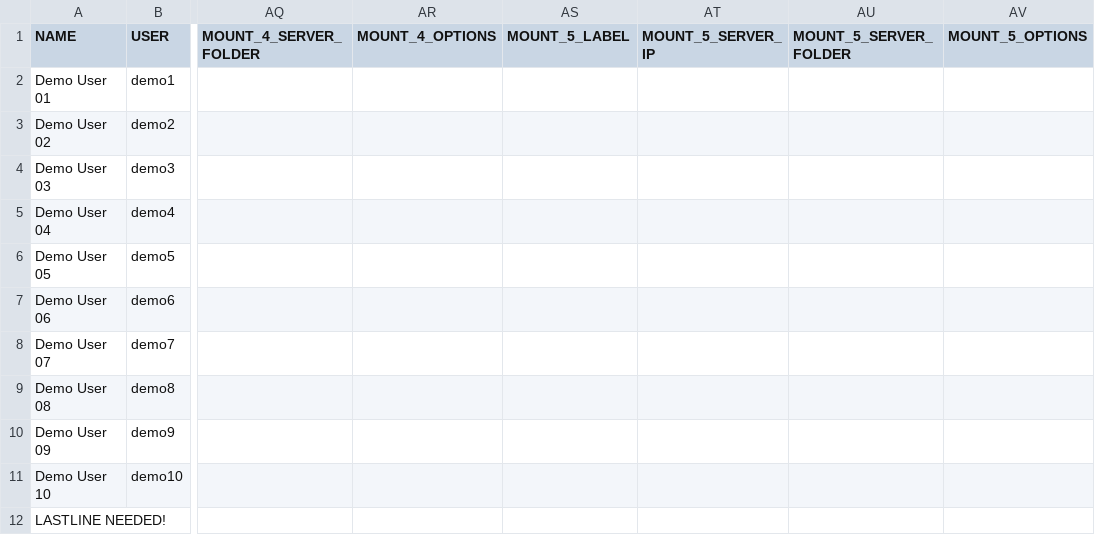
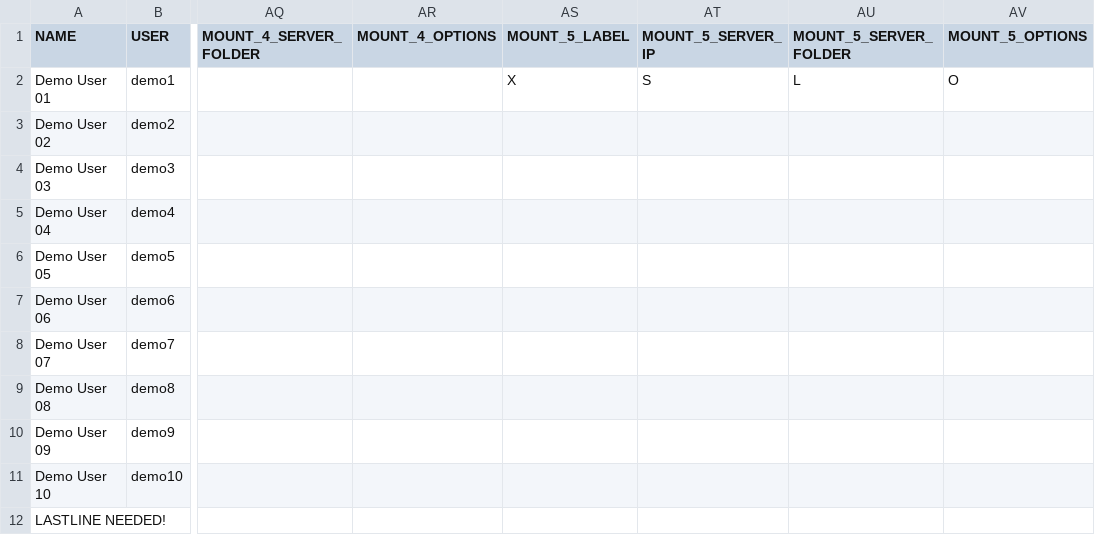
Before and after one commit to ozzykaya/iqdesktop, a CSV file: IQDESKTOPSERVER/run/01_demo.csv, drawn as a sheet; only a part is shown, gaps mark what is left out; the diff names each change by its address in the sheet, - before the commit and + after, or states it on an @@ line.

```diff
--- a/IQDESKTOPSERVER/run/01_demo.csv
+++ b/IQDESKTOPSERVER/run/01_demo.csv
-AS2 (MOUNT_5_LABEL): (empty)
+AS2 (MOUNT_5_LABEL): X
-AT2 (MOUNT_5_SERVER_IP): (empty)
+AT2 (MOUNT_5_SERVER_IP): S
-AU2 (MOUNT_5_SERVER_FOLDER): (empty)
+AU2 (MOUNT_5_SERVER_FOLDER): L
-AV2 (MOUNT_5_OPTIONS): (empty)
+AV2 (MOUNT_5_OPTIONS): O
```
Also changed, not shown: 4 other files.
